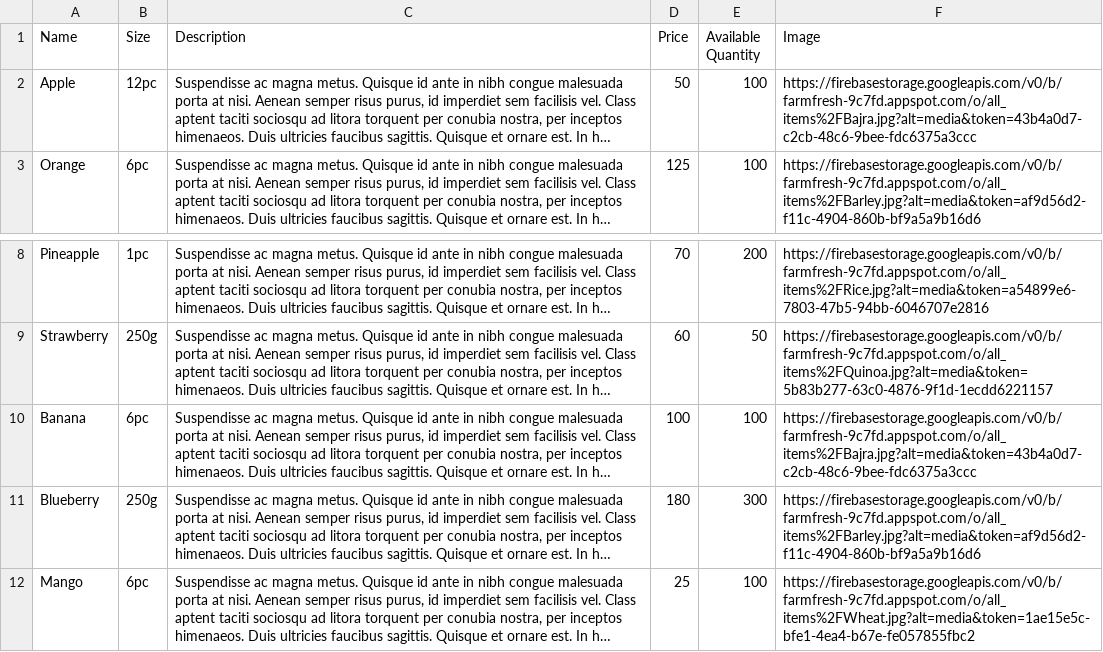
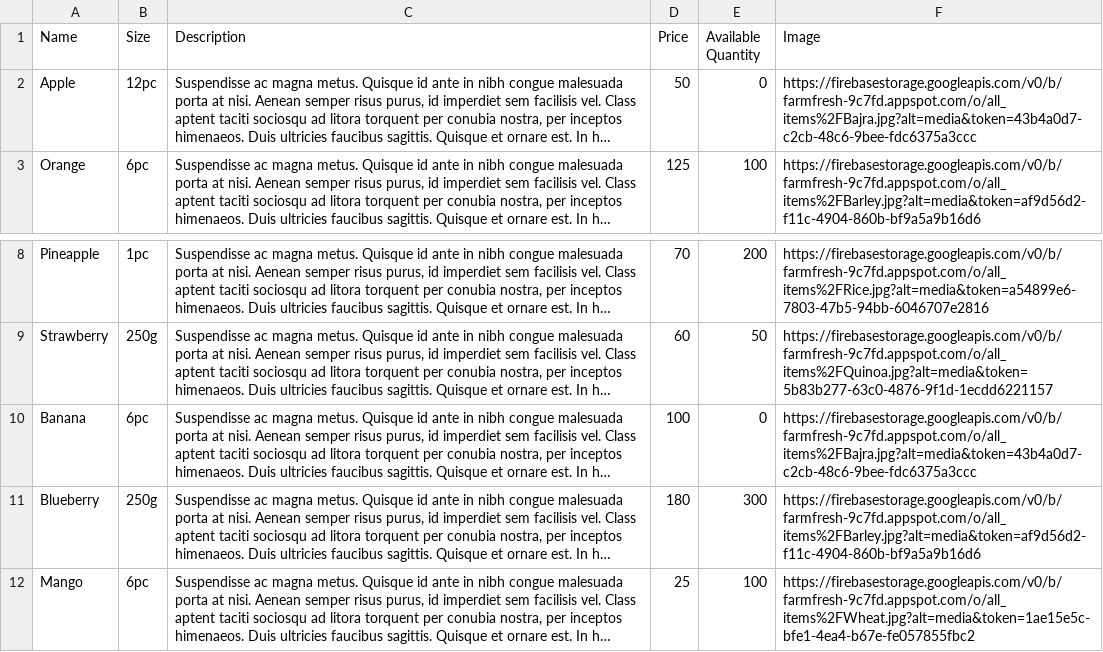
Before and after one commit to aniketbote/food-grain-app, a CSV file: data/Fruits.csv, drawn as a sheet; only a part is shown, gaps mark what is left out; long unchanged cells end in …; the diff names each change by its address in the sheet, - before the commit and + after, or states it on an @@ line.

```diff
--- a/data/Fruits.csv
+++ b/data/Fruits.csv
-E2 (Available Quantity): 100
+E2 (Available Quantity): 0
-E10 (Available Quantity): 100
+E10 (Available Quantity): 0
```
Also changed, not shown: 3 other files.
